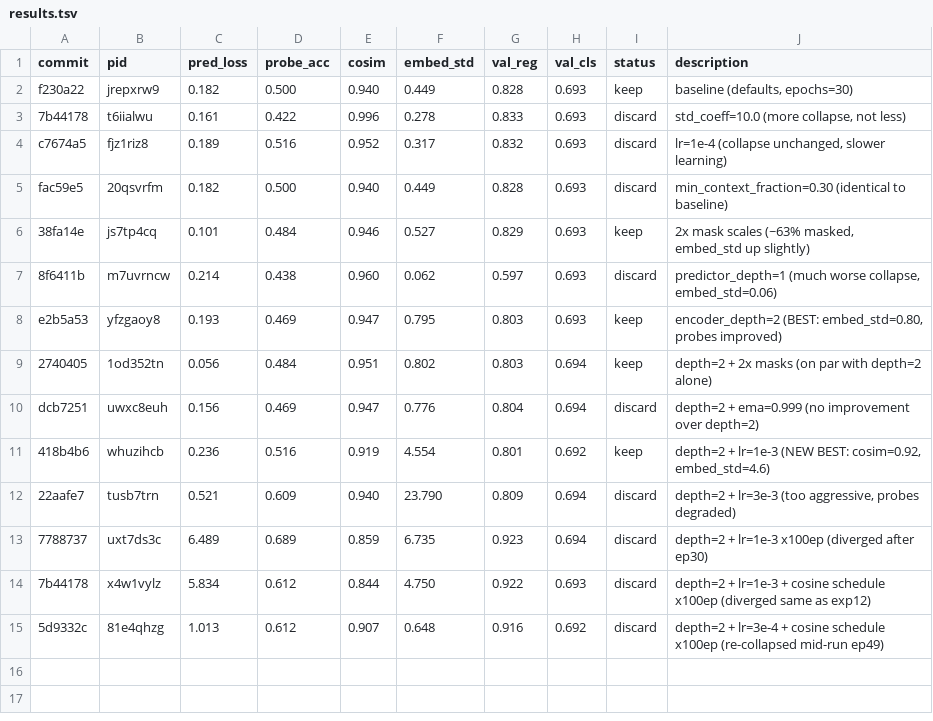
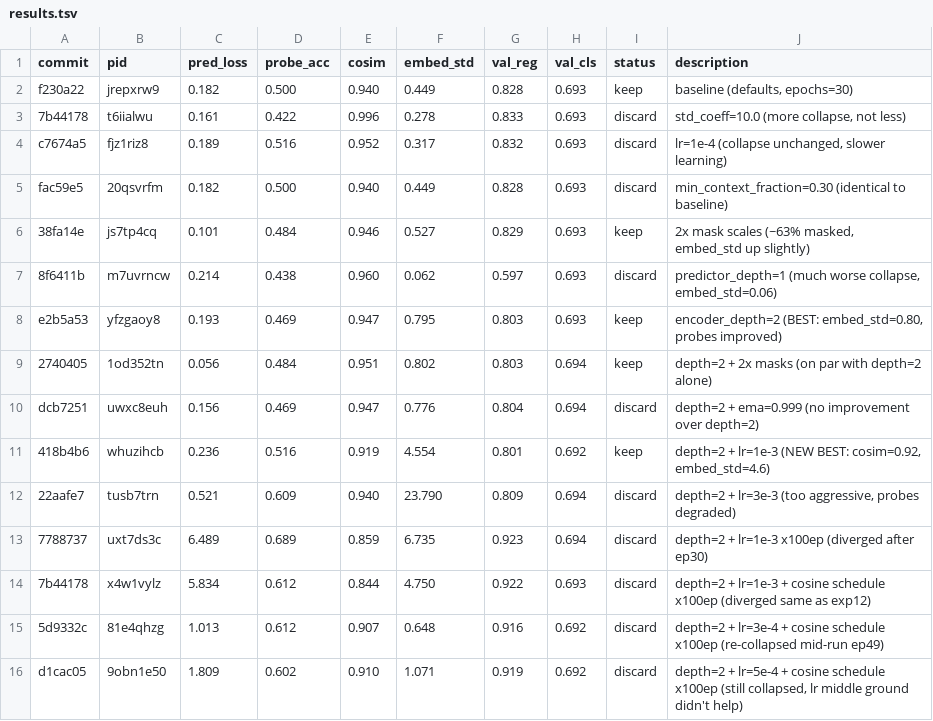
Before and after one commit to dungscout96/eb_jepa_eeg, a TSV file: results.tsv, drawn as a sheet; the diff names each change by its address in the sheet, - before the commit and + after, or states it on an @@ line.

```diff
--- a/results.tsv
+++ b/results.tsv
+row 16: d1cac05 | 9obn1e50 | 1.809 | 0.602 | 0.910 | 1.071 | 0.919 | 0.692 | discard | depth=2 + lr=5e-4 + cosine schedule x100ep (still collapsed, lr middle ground didn't help)
```
Also changed, not shown: 1 other file.
